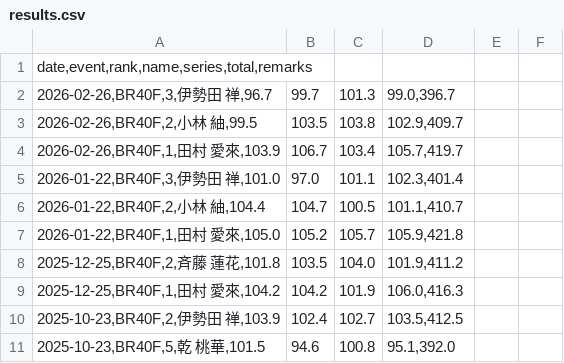
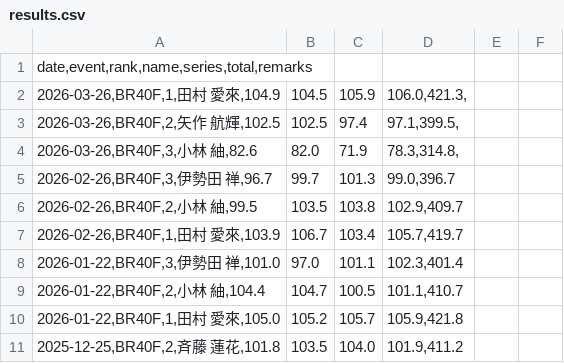
Before and after one commit to KanagawaRifle/kanagawa-rifle, a CSV file: packages/yrsa-website/data/competitions/rifle-shooting-class/results.csv, drawn as a sheet; only a part is shown; the shorter side is filled out with more unchanged rows; the diff names each change by its address in the sheet, - before the commit and + after, or states it on an @@ line.

Commit message:
feat(yrsa-website): 2026年3月キッズ大会の結果を追加

```diff
--- a/packages/yrsa-website/data/competitions/rifle-shooting-class/results.csv
+++ b/packages/yrsa-website/data/competitions/rifle-shooting-class/results.csv
+row 2: 2026-03-26,BR40F,1,田村 愛來,104.9 | 104.5 | 105.9 | 106.0,421.3,
+row 3: 2026-03-26,BR40F,2,矢作 航輝,102.5 | 102.5 | 97.4 | 97.1,399.5,
+row 4: 2026-03-26,BR40F,3,小林 紬,82.6 | 82.0 | 71.9 | 78.3,314.8,
```
